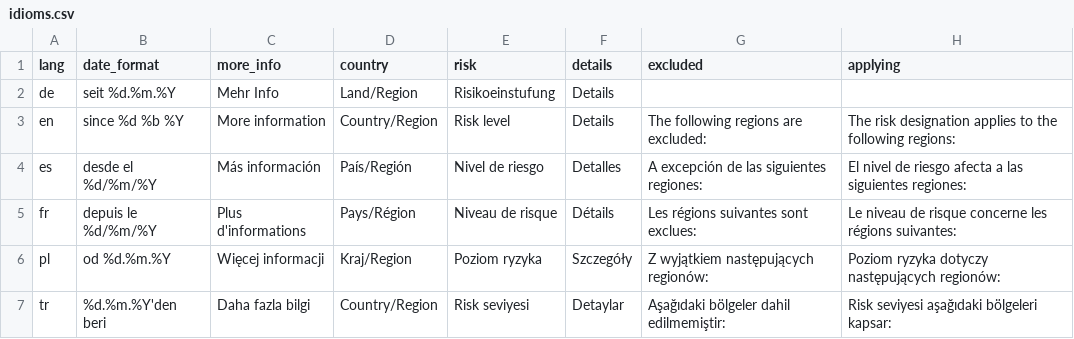
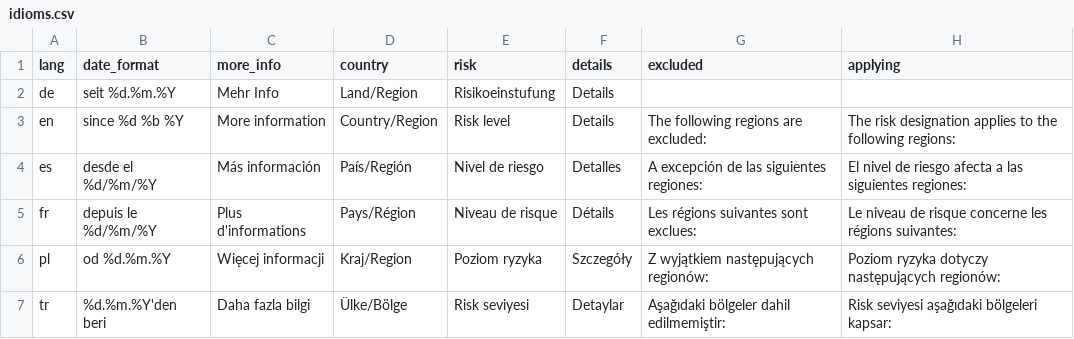
Before and after one commit to dieghernan/RKI-Corona-Atlas, a CSV file: assets/data/idioms.csv, drawn as a sheet.

Commit message:
Add missing translations

```diff
--- a/assets/data/idioms.csv
+++ b/assets/data/idioms.csv
@@ -6,2 +6,2 @@ fr,"depuis le %d/%m/%Y",Plus d'informations,"Pays/Région","Niveau de risque",D
 pl,"od %d.%m.%Y",Więcej informacji,"Kraj/Region","Poziom ryzyka",Szczegóły,"Z wyjątkiem następujących regionów:","Poziom ryzyka dotyczy następujących regionów:"
-tr,"%d.%m.%Y'den beri",Daha fazla bilgi,"Country/Region","Risk seviyesi",Detaylar,"Aşağıdaki bölgeler dahil edilmemiştir:","Risk seviyesi aşağıdaki bölgeleri kapsar:"
+tr,"%d.%m.%Y'den beri",Daha fazla bilgi,"Ülke/Bölge","Risk seviyesi",Detaylar,"Aşağıdaki bölgeler dahil edilmemiştir:","Risk seviyesi aşağıdaki bölgeleri kapsar:"
```
Also changed, not shown: 1 other file.
